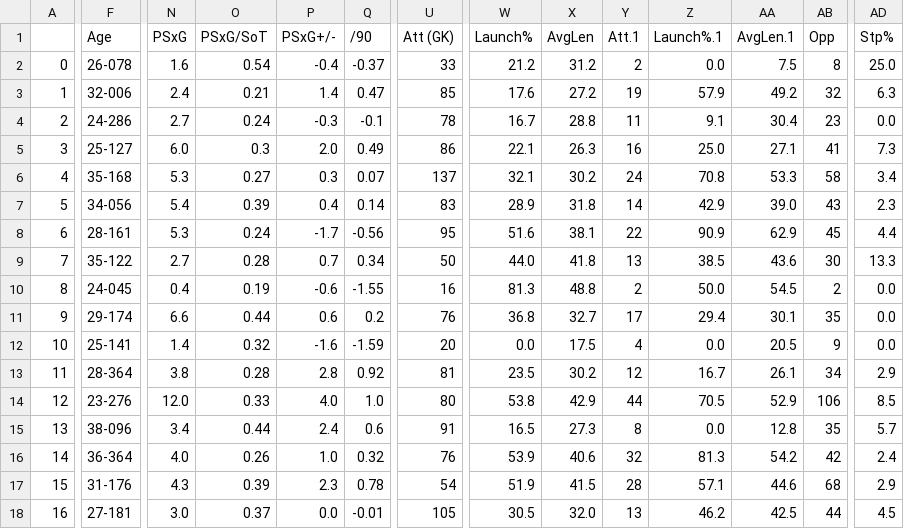
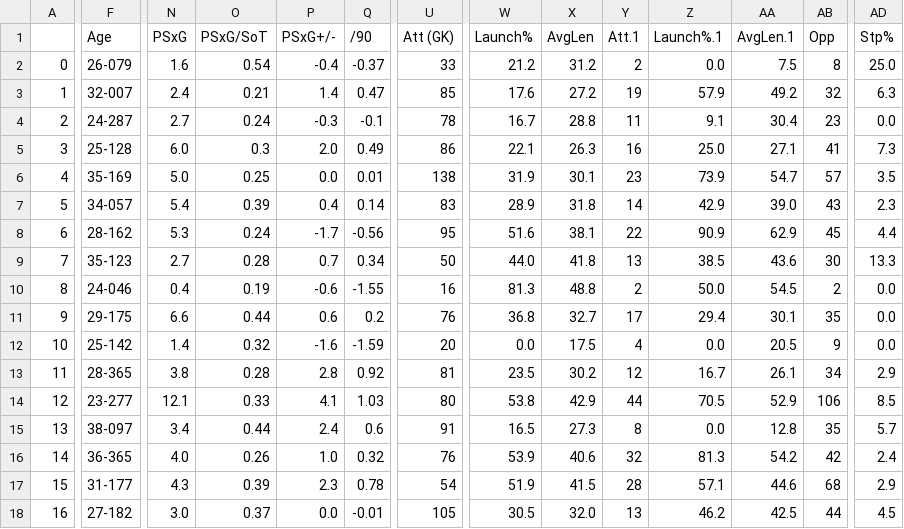
Before and after one commit to aashishops/Euros-Footistics, a CSV file: Players data/keepersadv.csv, drawn as a sheet; only a part is shown, gaps mark what is left out; the diff covers the shown part only; the diff names each change by its address in the sheet, - before the commit and + after, or states it on an @@ line.

```diff
--- a/Players data/keepersadv.csv
+++ b/Players data/keepersadv.csv
-F2 (Age): 26-078
+F2 (Age): 26-079
-F3 (Age): 32-006
+F3 (Age): 32-007
-F4 (Age): 24-286
+F4 (Age): 24-287
-F5 (Age): 25-127
+F5 (Age): 25-128
-F6 (Age): 35-168
+F6 (Age): 35-169
-N6 (PSxG): 5.3
+N6 (PSxG): 5.0
-O6 (PSxG/SoT): 0.27
+O6 (PSxG/SoT): 0.25
-P6 (PSxG+/-): 0.3
+P6 (PSxG+/-): 0.0
-Q6 (/90): 0.07
+Q6 (/90): 0.01
-U6 (Att (GK)): 137
+U6 (Att (GK)): 138
-W6 (Launch%): 32.1
+W6 (Launch%): 31.9
-X6 (AvgLen): 30.2
+X6 (AvgLen): 30.1
-Y6 (Att.1): 24
+Y6 (Att.1): 23
-Z6 (Launch%.1): 70.8
+Z6 (Launch%.1): 73.9
-AA6 (AvgLen.1): 53.3
+AA6 (AvgLen.1): 54.7
-AB6 (Opp): 58
+AB6 (Opp): 57
-AD6 (Stp%): 3.4
+AD6 (Stp%): 3.5
-F7 (Age): 34-056
+F7 (Age): 34-057
-F8 (Age): 28-161
+F8 (Age): 28-162
-F9 (Age): 35-122
+F9 (Age): 35-123
-F10 (Age): 24-045
+F10 (Age): 24-046
-F11 (Age): 29-174
+F11 (Age): 29-175
-F12 (Age): 25-141
+F12 (Age): 25-142
-F13 (Age): 28-364
+F13 (Age): 28-365
-F14 (Age): 23-276
+F14 (Age): 23-277
-N14 (PSxG): 12.0
+N14 (PSxG): 12.1
-P14 (PSxG+/-): 4.0
+P14 (PSxG+/-): 4.1
-Q14 (/90): 1.0
+Q14 (/90): 1.03
-F15 (Age): 38-096
+F15 (Age): 38-097
-F16 (Age): 36-364
+F16 (Age): 36-365
-F17 (Age): 31-176
+F17 (Age): 31-177
-F18 (Age): 27-181
+F18 (Age): 27-182
```
Also changed, not shown: 16 edited cells elsewhere in this file, Players data/defense.csv, Players data/gca.csv, 8 other files.
